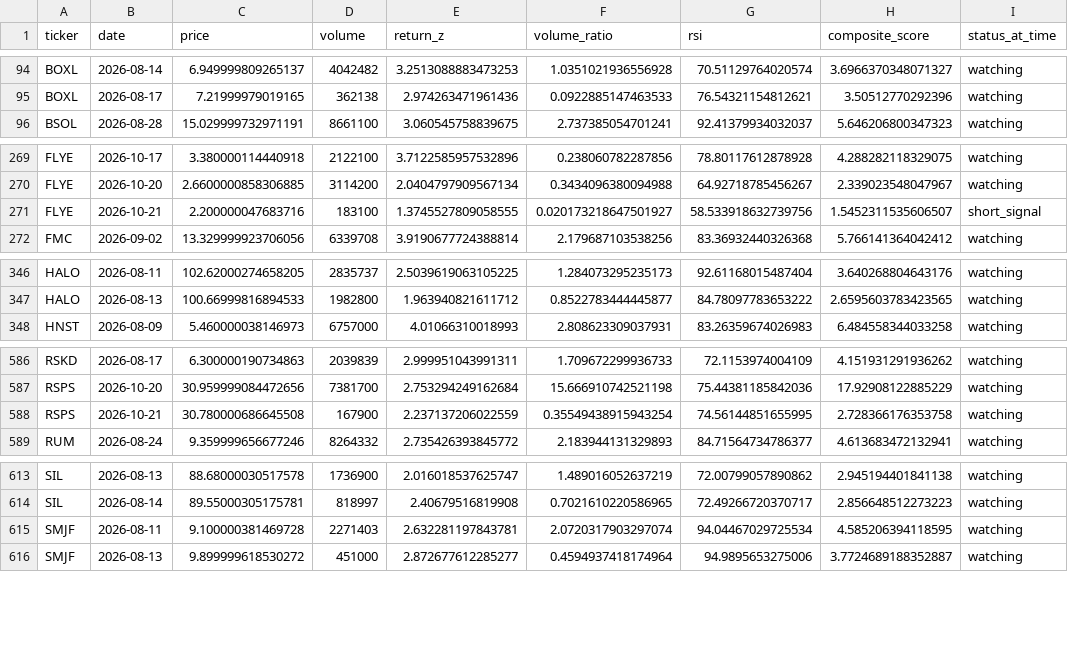
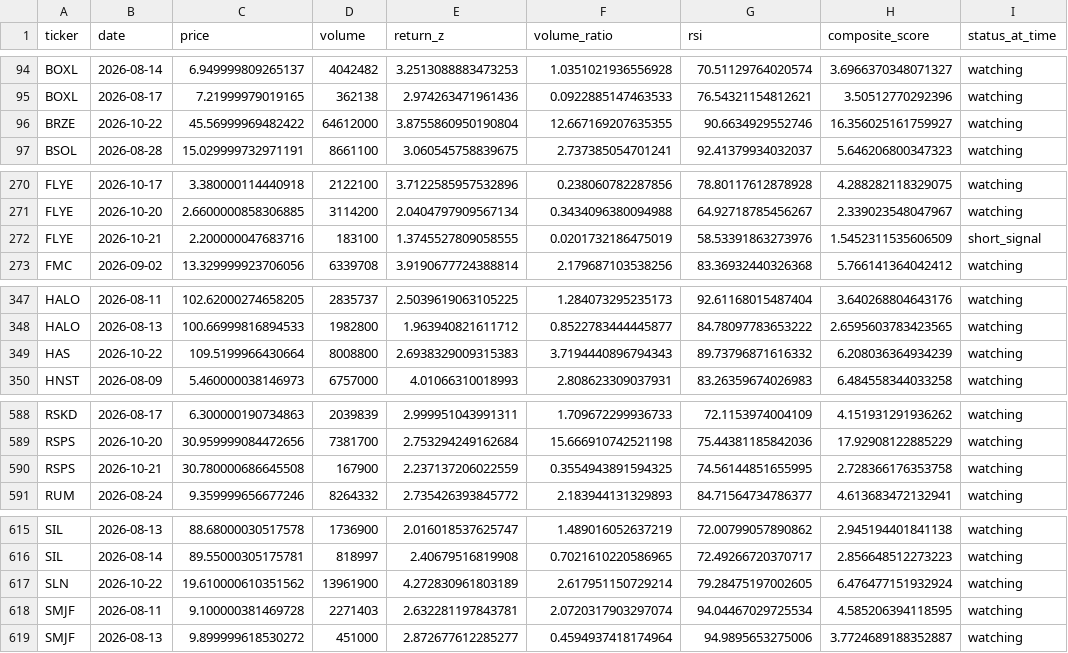
Before and after one commit to kgb1970-gh/stock-crash-tracker, a CSV file: data/watchlist_history.csv, drawn as a sheet; only a part is shown, gaps mark what is left out; the diff covers the shown part only.

```diff
--- a/data/watchlist_history.csv
+++ b/data/watchlist_history.csv
@@ -95,2 +95,3 @@ BOXL,2026-08-14,6.949999809265137,4042482,3.2513088883473253,1.0351021936556928,
 BOXL,2026-08-17,7.21999979019165,362138,2.974263471961436,0.0922885147463533,76.54321154812621,3.50512770292396,watching
+BRZE,2026-10-22,45.56999969482422,64612000,3.8755860950190804,12.667169207635355,90.6634929552746,16.356025161759927,watching
 BSOL,2026-08-28,15.029999732971191,8661100,3.060545758839675,2.737385054701241,92.41379934032037,5.646206800347323,watching
@@ -270,3 +271,3 @@ FLYE,2026-10-17,3.380000114440918,2122100,3.7122585957532896,0.238060782287856,7
 FLYE,2026-10-20,2.6600000858306885,3114200,2.0404797909567134,0.3434096380094988,64.92718785456267,2.339023548047967,watching
-FLYE,2026-10-21,2.200000047683716,183100,1.3745527809058555,0.020173218647501927,58.533918632739756,1.5452311535606507,short_signal
+FLYE,2026-10-21,2.200000047683716,183100,1.3745527809058555,0.0201732186475019,58.53391863273976,1.5452311535606509,short_signal
 FMC,2026-09-02,13.329999923706056,6339708,3.9190677724388814,2.179687103538256,83.36932440326368,5.766141364042412,watching
@@ -347,2 +348,3 @@ HALO,2026-08-11,102.62000274658205,2835737,2.5039619063105225,1.284073295235173,
 HALO,2026-08-13,100.66999816894533,1982800,1.963940821611712,0.8522783444445877,84.78097783653222,2.6595603783423565,watching
+HAS,2026-10-22,109.5199966430664,8008800,2.6938329009315383,3.7194440896794343,89.73796871616332,6.208036364934239,watching
 HNST,2026-08-09,5.460000038146973,6757000,4.01066310018993,2.808623309037931,83.26359674026983,6.484558344033258,watching
@@ -587,3 +589,3 @@ RSKD,2026-08-17,6.300000190734863,2039839,2.999951043991311,1.709672299936733,72
 RSPS,2026-10-20,30.959999084472656,7381700,2.753294249162684,15.666910742521198,75.44381185842036,17.92908122885229,watching
-RSPS,2026-10-21,30.780000686645508,167900,2.237137206022559,0.35549438915943254,74.56144851655995,2.728366176353758,watching
+RSPS,2026-10-21,30.780000686645508,167900,2.237137206022559,0.3554943891594325,74.56144851655995,2.728366176353758,watching
 RUM,2026-08-24,9.359999656677246,8264332,2.735426393845772,2.183944131329893,84.71564734786377,4.613683472132941,watching
@@ -614,2 +616,3 @@ SIL,2026-08-13,88.68000030517578,1736900,2.016018537625747,1.489016052637219,72.
 SIL,2026-08-14,89.55000305175781,818997,2.40679516819908,0.7021610220586965,72.49266720370717,2.856648512273223,watching
+SLN,2026-10-22,19.610000610351562,13961900,4.272830961803189,2.617951150729214,79.28475197002605,6.476477151932924,watching
 SMJF,2026-08-11,9.100000381469728,2271403,2.632281197843781,2.0720317903297074,94.04467029725534,4.585206394118595,watching
```
Also changed, not shown: 1 edited cell elsewhere in this file, data/alerts.csv, data/watchlist.csv.
